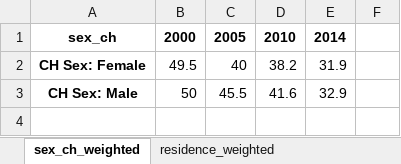
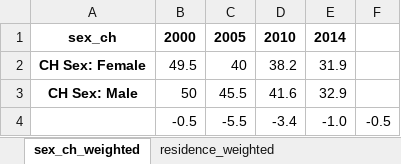
Before and after one commit to aaronbwise/AT_Equity_KHM, an Excel workbook: output/bivariate/anthro/stunting_ch_bivariate_diff.xlsx, sheet sex_ch_weighted, drawn as a sheet; values as stored, in another font and other column widths than the file's, no borders; the diff names each change by its address in the sheet, - before the commit and + after, or states it on an @@ line.

```diff
--- a/output/bivariate/anthro/stunting_ch_bivariate_diff.xlsx (sheet sex_ch_weighted)
+++ b/output/bivariate/anthro/stunting_ch_bivariate_diff.xlsx (sheet sex_ch_weighted)
+row 4:  | -0.5 | -5.5 | -3.4 | -1.0 | -0.5
```
Also changed, not shown: sheet elderly_hoh_weighted, sheet residence_weighted, sheet mother_edu_biv_weighted, sheet sex_hoh_weighted, sheet wealth_q_weighted, sheet region_weighted, output/bivariate/anthro/overweight_ch_bivariate_diff.xlsx, output/bivariate/anthro/wasting_ch_bivariate_diff.xlsx, 8 other files.
